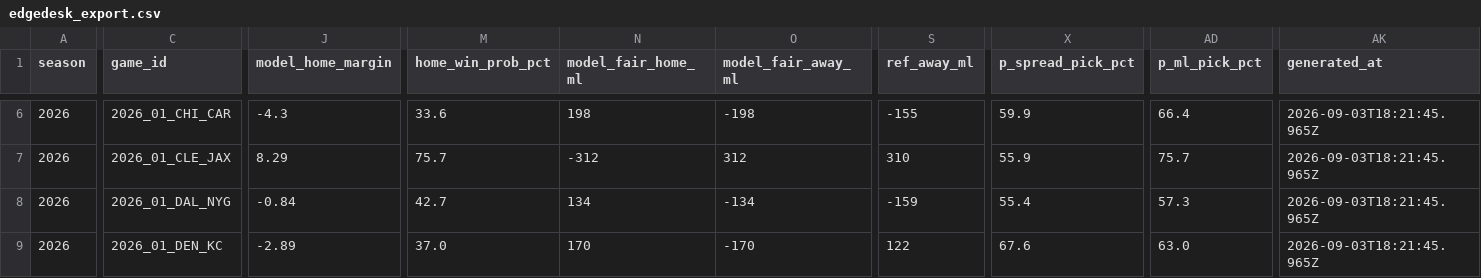
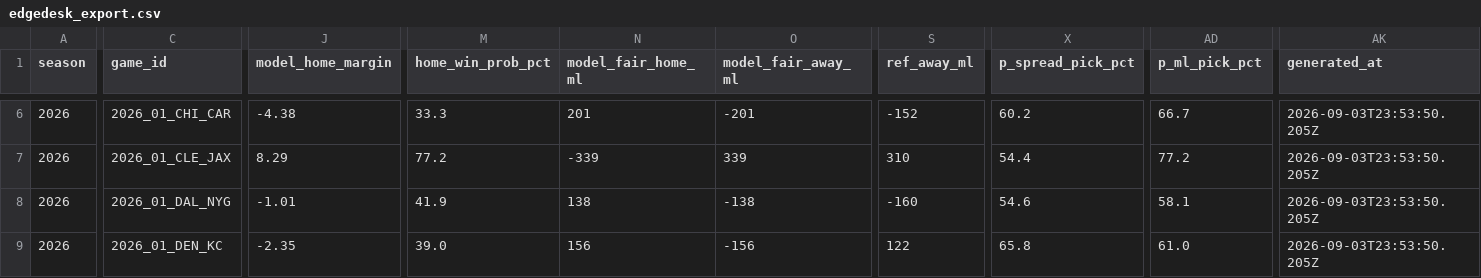
Before and after one commit to azcal/mbm-nfl, a CSV file: logs/edgedesk_export.csv, drawn as a sheet; only a part is shown, gaps mark what is left out; the diff covers the shown part only; the diff names each change by its address in the sheet, - before the commit and + after, or states it on an @@ line.

```diff
--- a/logs/edgedesk_export.csv
+++ b/logs/edgedesk_export.csv
-J6 (model_home_margin): -4.3
+J6 (model_home_margin): -4.38
-M6 (home_win_prob_pct): 33.6
+M6 (home_win_prob_pct): 33.3
-N6 (model_fair_home_ml): 198
+N6 (model_fair_home_ml): 201
-O6 (model_fair_away_ml): -198
+O6 (model_fair_away_ml): -201
-S6 (ref_away_ml): -155
+S6 (ref_away_ml): -152
-X6 (p_spread_pick_pct): 59.9
+X6 (p_spread_pick_pct): 60.2
-AD6 (p_ml_pick_pct): 66.4
+AD6 (p_ml_pick_pct): 66.7
-AK6:AK9 (generated_at): 2026-09-03T18:21:45.965Z
+AK6:AK9 (generated_at): 2026-09-03T23:53:50.205Z
-M7 (home_win_prob_pct): 75.7
+M7 (home_win_prob_pct): 77.2
-N7 (model_fair_home_ml): -312
+N7 (model_fair_home_ml): -339
-O7 (model_fair_away_ml): 312
+O7 (model_fair_away_ml): 339
-X7 (p_spread_pick_pct): 55.9
+X7 (p_spread_pick_pct): 54.4
-AD7 (p_ml_pick_pct): 75.7
+AD7 (p_ml_pick_pct): 77.2
-J8 (model_home_margin): -0.84
+J8 (model_home_margin): -1.01
-M8 (home_win_prob_pct): 42.7
+M8 (home_win_prob_pct): 41.9
-N8 (model_fair_home_ml): 134
+N8 (model_fair_home_ml): 138
-O8 (model_fair_away_ml): -134
+O8 (model_fair_away_ml): -138
-S8 (ref_away_ml): -159
+S8 (ref_away_ml): -160
-X8 (p_spread_pick_pct): 55.4
+X8 (p_spread_pick_pct): 54.6
-AD8 (p_ml_pick_pct): 57.3
+AD8 (p_ml_pick_pct): 58.1
-J9 (model_home_margin): -2.89
+J9 (model_home_margin): -2.35
-M9 (home_win_prob_pct): 37.0
+M9 (home_win_prob_pct): 39.0
-N9 (model_fair_home_ml): 170
+N9 (model_fair_home_ml): 156
-O9 (model_fair_away_ml): -170
+O9 (model_fair_away_ml): -156
-X9 (p_spread_pick_pct): 67.6
+X9 (p_spread_pick_pct): 65.8
-AD9 (p_ml_pick_pct): 63.0
+AD9 (p_ml_pick_pct): 61.0
```
Also changed, not shown: 103 edited cells elsewhere in this file, logs/alt_grid.csv, logs/picks.csv, 4 other files.
